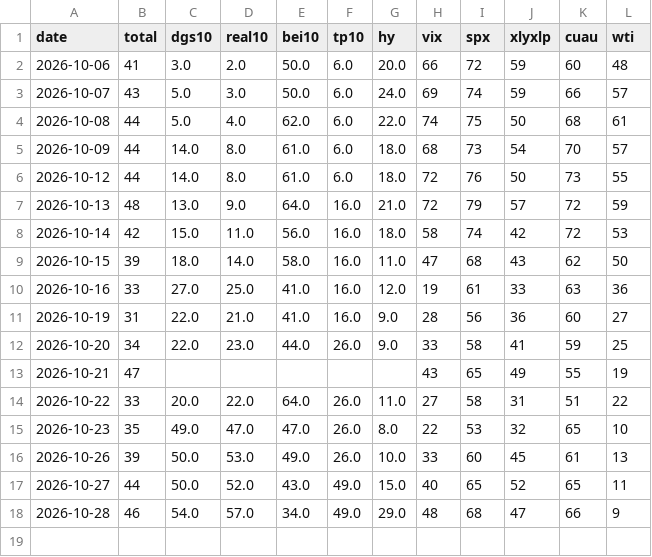
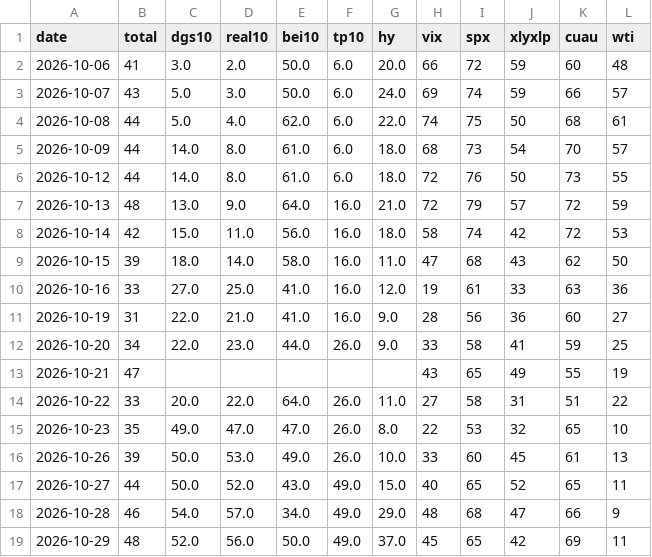
Before and after one commit to kelonia321/dailymarket, a CSV file: data/history.csv, drawn as a sheet; the diff names each change by its address in the sheet, - before the commit and + after, or states it on an @@ line.

```diff
--- a/data/history.csv
+++ b/data/history.csv
+row 19: 2026-10-29 | 48 | 52.0 | 56.0 | 50.0 | 49.0 | 37.0 | 45 | 65 | 42 | 69 | 11
```
Also changed, not shown: 2 other files.
